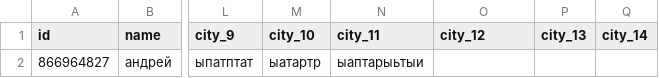
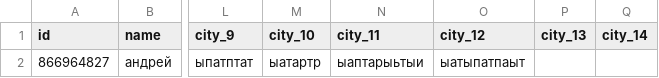
Before and after one commit to muzredmaksimov-dot/MIR_GAME, a CSV file: mir_game_results.csv, drawn as a sheet; only a part is shown, gaps mark what is left out; the diff names each change by its address in the sheet, - before the commit and + after, or states it on an @@ line.

Commit message:
update results

```diff
--- a/mir_game_results.csv
+++ b/mir_game_results.csv
-O2 (city_12): (empty)
+O2 (city_12): ыатыпатпаыт
```
